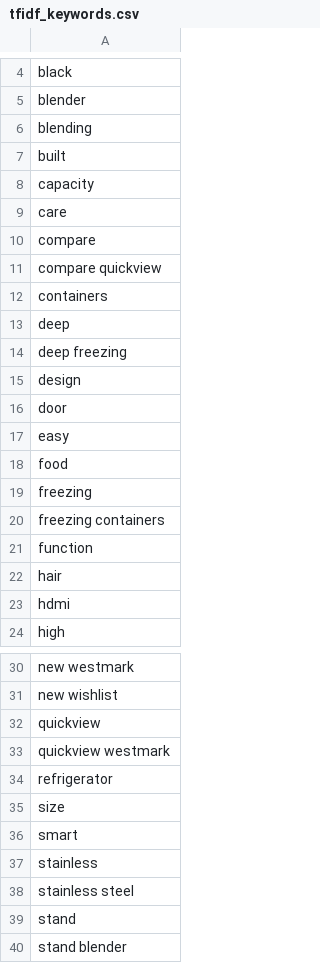
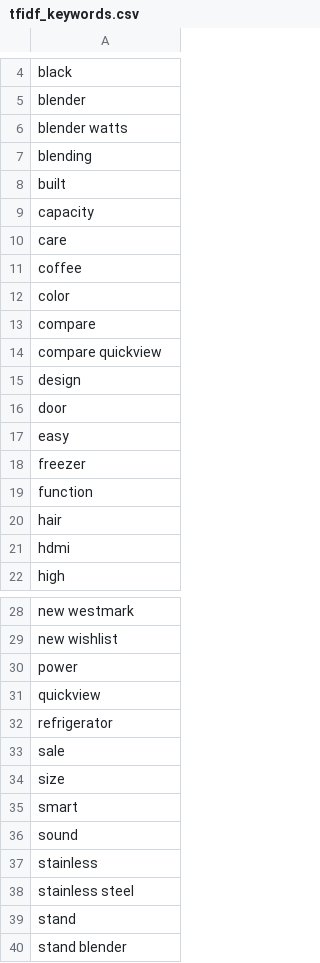
Before and after one commit to Chafic123/SEO-Analysis-Using-Web-Scraping, a CSV file: Hamdan_Csv/tfidf_keywords.csv, drawn as a sheet; only a part is shown, gaps mark what is left out; the diff covers the shown part only.

```diff
--- a/Hamdan_Csv/tfidf_keywords.csv
+++ b/Hamdan_Csv/tfidf_keywords.csv
@@ -5,2 +5,3 @@ black
 blender
+blender watts
 blending
@@ -9,7 +10,6 @@ capacity
 care
+coffee
+color
 compare
 compare quickview
-containers
-deep
-deep freezing
 design
@@ -17,5 +17,3 @@ door
 easy
-food
-freezing
-freezing containers
+freezer
 function
@@ -31,7 +29,9 @@ new westmark
 new wishlist
+power
 quickview
-quickview westmark
 refrigerator
+sale
 size
 smart
+sound
 stainless
```
Also changed, not shown: 1 added row, 1 removed row and 1 edited cell elsewhere in this file, Abed_Csv/products.csv, Beytech_Csv/products.csv, 3 other files.
